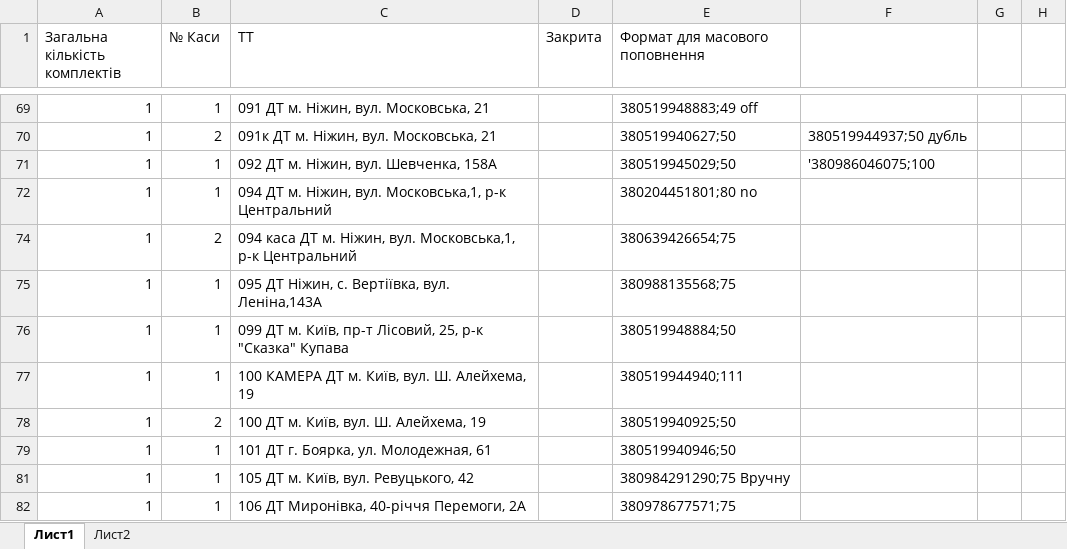
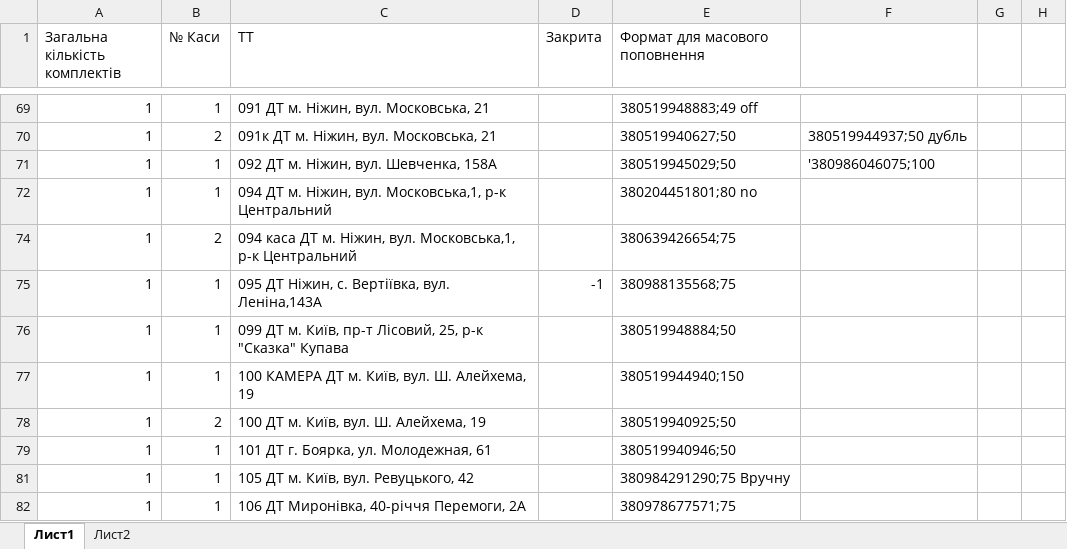
Before and after one commit to Andriyash/GitHub, an Excel workbook: Internet_tt_V2.0.xlsx, sheet Лист1, drawn as a sheet; only a part is shown, gaps mark what is left out; values as stored, in another font and other column widths than the file's, no cell formats; the diff covers the shown part only; the diff names each change by its address in the sheet, - before the commit and + after, or states it on an @@ line.

```diff
--- a/Internet_tt_V2.0.xlsx (sheet Лист1)
+++ b/Internet_tt_V2.0.xlsx (sheet Лист1)
-D75 (Закрита): (empty)
+D75 (Закрита): -1
-E77 (Формат для масового поповнення): 380519944940;111
+E77 (Формат для масового поповнення): 380519944940;150
```
Also changed, not shown: 1 added row and 43 edited cells elsewhere in this sheet, cell formats.
